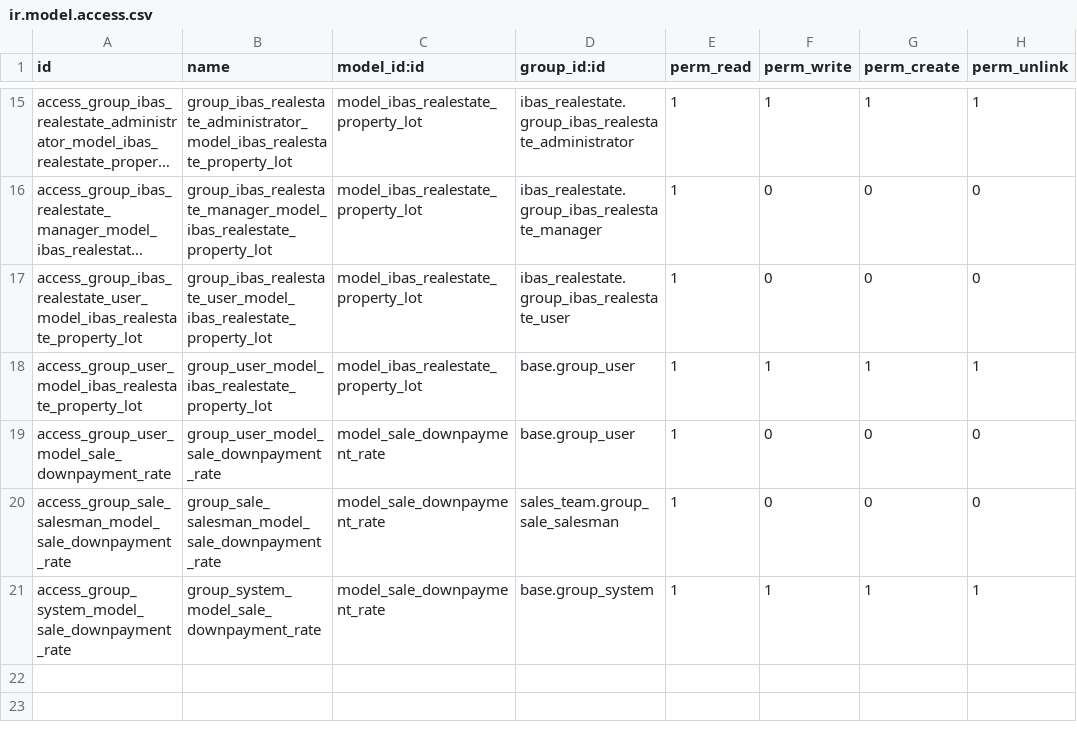
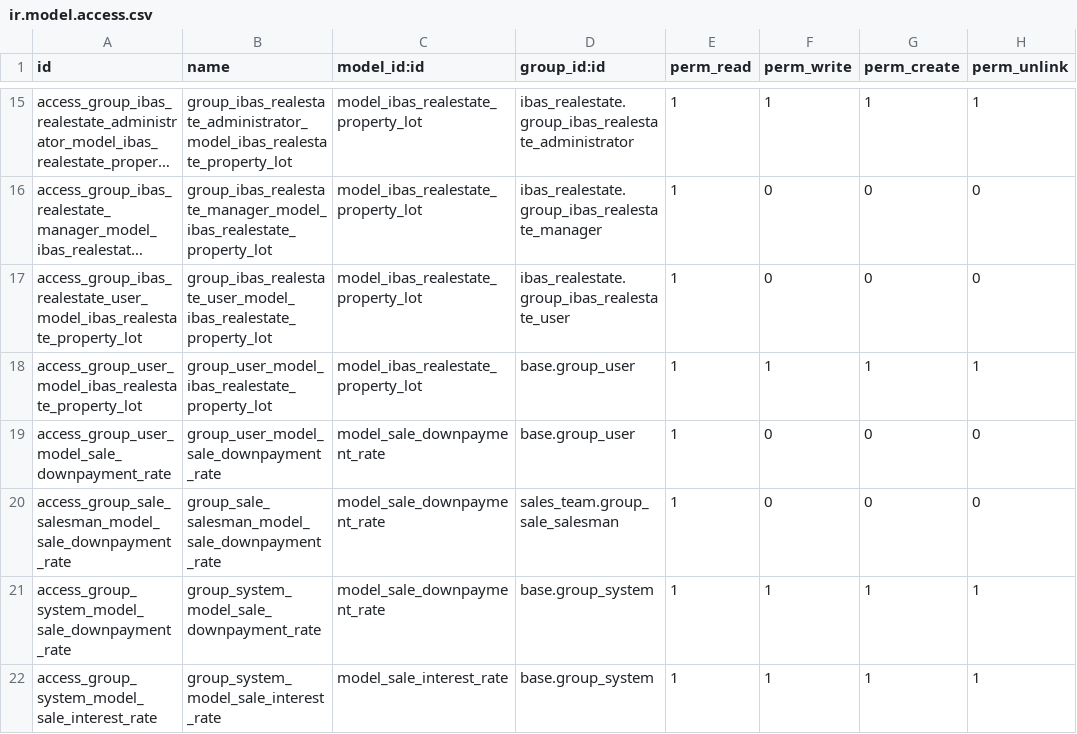
Before and after one commit to ibassoftware/nextasia, a CSV file: ibas_realestate/security/ir.model.access.csv, drawn as a sheet; only a part is shown, gaps mark what is left out; long unchanged cells end in ….

```diff
--- a/ibas_realestate/security/ir.model.access.csv
+++ b/ibas_realestate/security/ir.model.access.csv
@@ -21 +21,2 @@ access_group_sale_salesman_model_sale_downpayment_rate,group_sale_salesman_model
 access_group_system_model_sale_downpayment_rate,group_system_model_sale_downpayment_rate,model_sale_downpayment_rate,base.group_system,1,1,1,1
+access_group_system_model_sale_interest_rate,group_system_model_sale_interest_rate,model_sale_interest_rate,base.group_system,1,1,1,1
```
Also changed, not shown: 6 other files.
